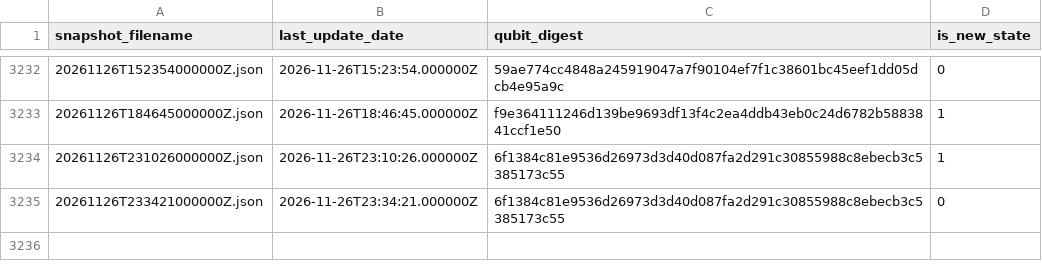
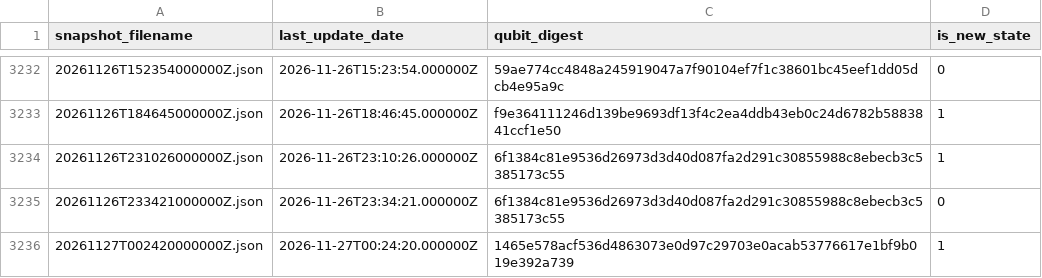
Before and after one commit to SuperconducTED/superconducted-noise-engine, a TSV file: health/state-index.tsv, drawn as a sheet; only a part is shown, gaps mark what is left out; the diff names each change by its address in the sheet, - before the commit and + after, or states it on an @@ line.

```diff
--- a/health/state-index.tsv
+++ b/health/state-index.tsv
+row 3236: 20261127T002420000000Z.json | 2026-11-27T00:24:20.000000Z | 1465e578acf536d4863073e0d97c29703e0acab53776617e1bf9b019e392a739 | 1
```
Also changed, not shown: ledger/2026-11.tsv, 1 other file.
